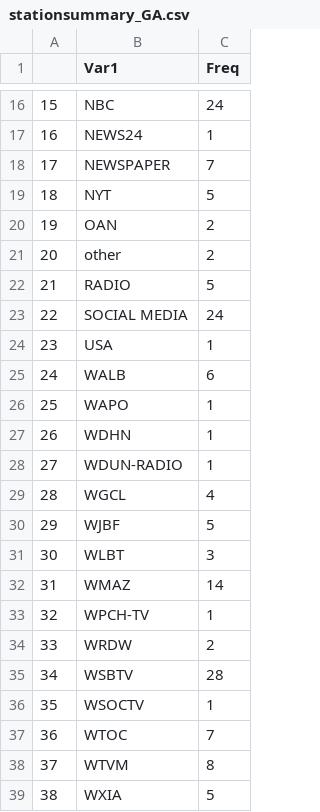
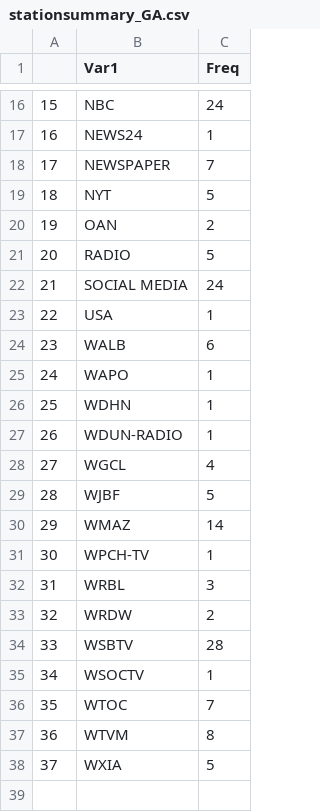
Before and after one commit to mraisle/OEF, a CSV file: stationsummary_GA.csv, drawn as a sheet; only a part is shown, gaps mark what is left out; removed rows and columns are numbered as before the commit, all else as after; the diff names each change by its address in the sheet, - before the commit and + after, or states it on an @@ line.

```diff
--- a/stationsummary_GA.csv
+++ b/stationsummary_GA.csv
-row 21: 20 | other | 2
@@ column A renumbered from row 21 down @@
-row 31: 30 | WLBT | 3
+row 32: 31 | WRBL | 3
```
Also changed, not shown: favnews_routput_GA.csv, 5 other files.
